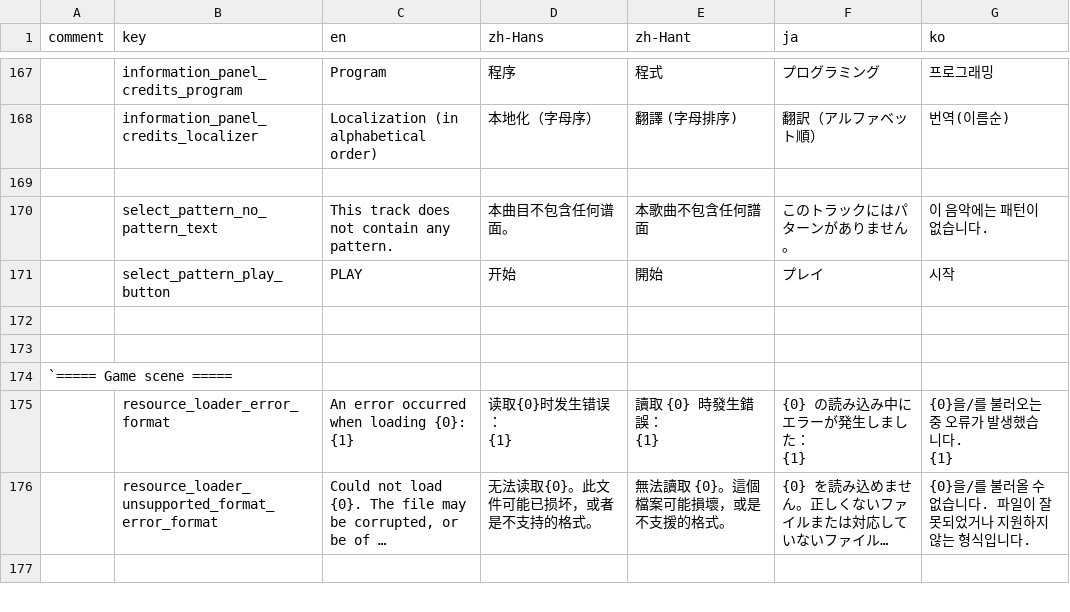
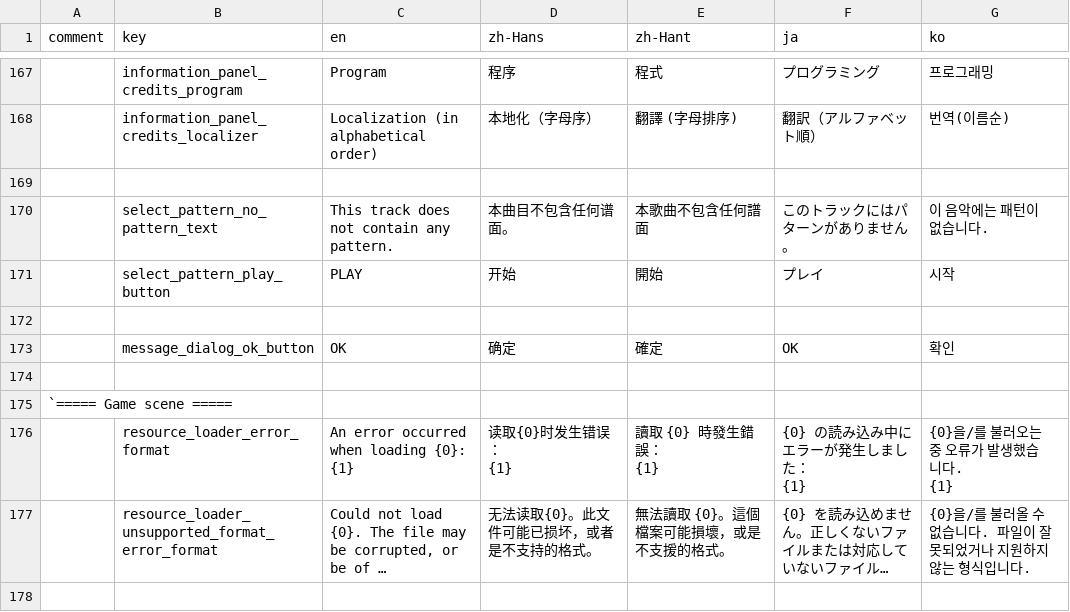
Before and after one commit to techmania-team/techmania, a CSV file: TECHMANIA/Assets/String Table.csv, drawn as a sheet; only a part is shown, gaps mark what is left out; long unchanged cells end in …; the diff names each change by its address in the sheet, - before the commit and + after, or states it on an @@ line.

Commit message:
The custom data location toggle and buttons now work.

```diff
--- a/TECHMANIA/Assets/String Table.csv
+++ b/TECHMANIA/Assets/String Table.csv
+row 173:  | message_dialog_ok_button | OK | 确定 | 確定 | OK | 확인
```
Also changed, not shown: TECHMANIA/Assets/UI/String Table.csv, 4 other files.
